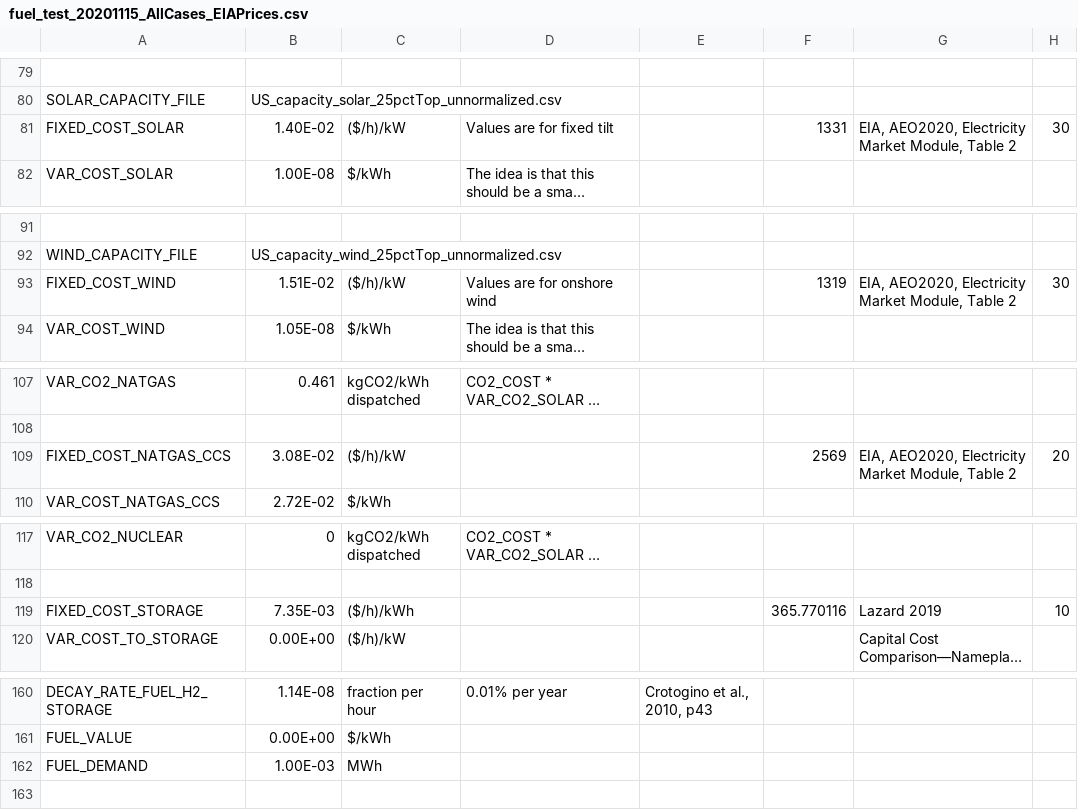
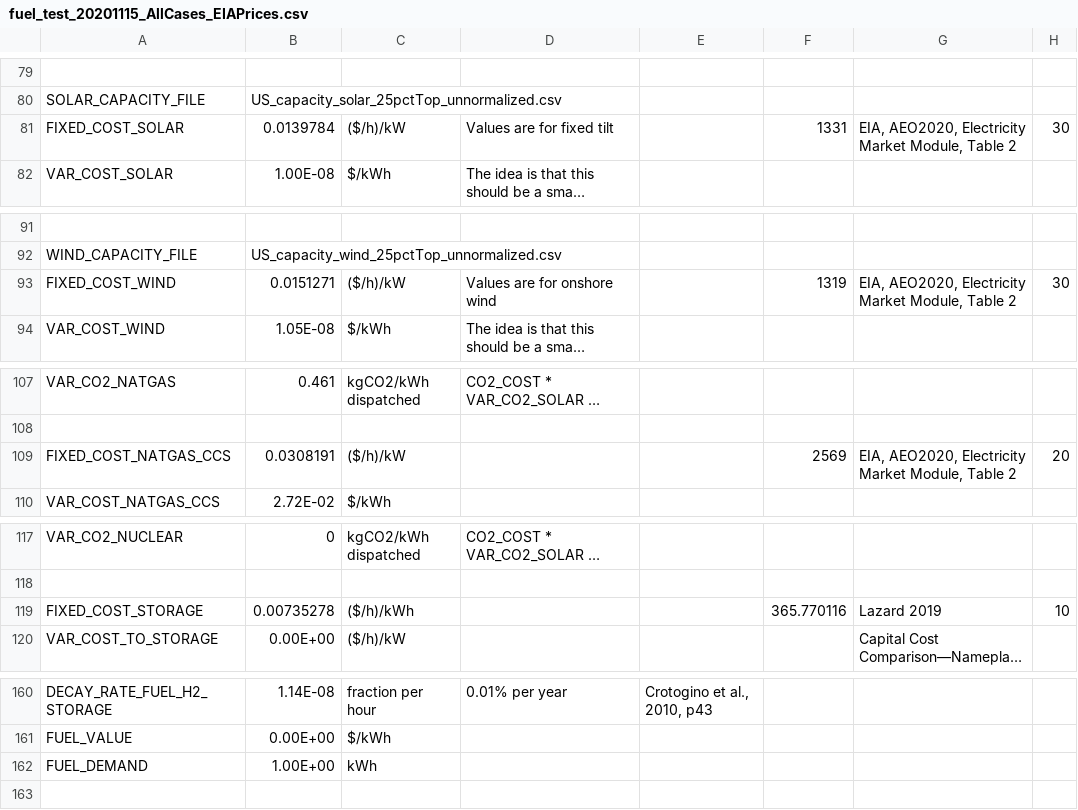
Before and after one commit to truggles/SEM-1.2, a CSV file: fuel_test_20201115_AllCases_EIAPrices.csv, drawn as a sheet; only a part is shown, gaps mark what is left out; long unchanged cells end in …; the diff covers the shown part only; the diff names each change by its address in the sheet, - before the commit and + after, or states it on an @@ line.

```diff
--- a/fuel_test_20201115_AllCases_EIAPrices.csv
+++ b/fuel_test_20201115_AllCases_EIAPrices.csv
-B81: 1.40E-02
+B81: 0.0139784
-B93: 1.51E-02
+B93: 0.0151271
-B109: 3.08E-02
+B109: 0.0308191
-B119: 7.35E-03
+B119: 0.00735278
-B162: 1.00E-03
+B162: 1.00E+00
-C162: MWh
+C162: kWh
```
Also changed, not shown: 1 edited cell elsewhere in this file, fuel_test_20201115_AllCases_EIAPrices_ZERO_ELEC.csv.
